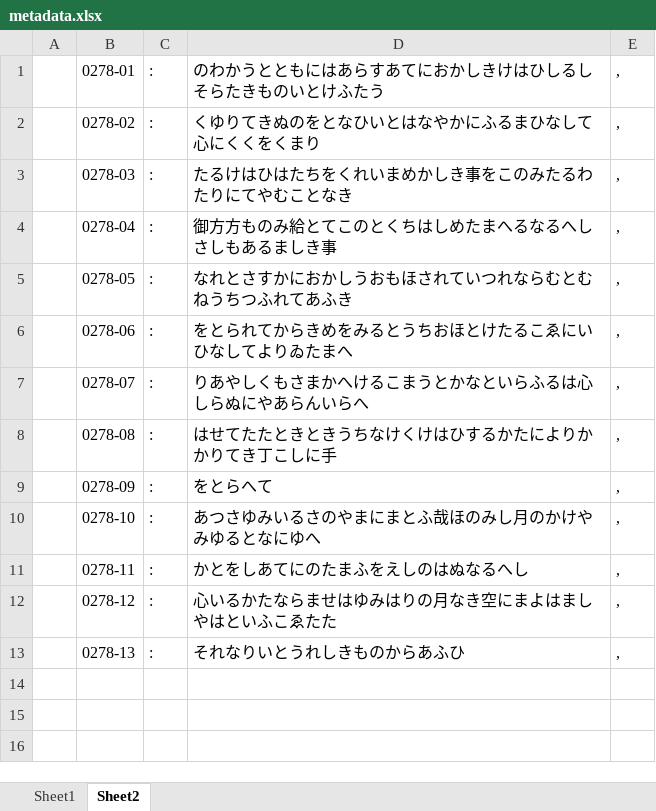
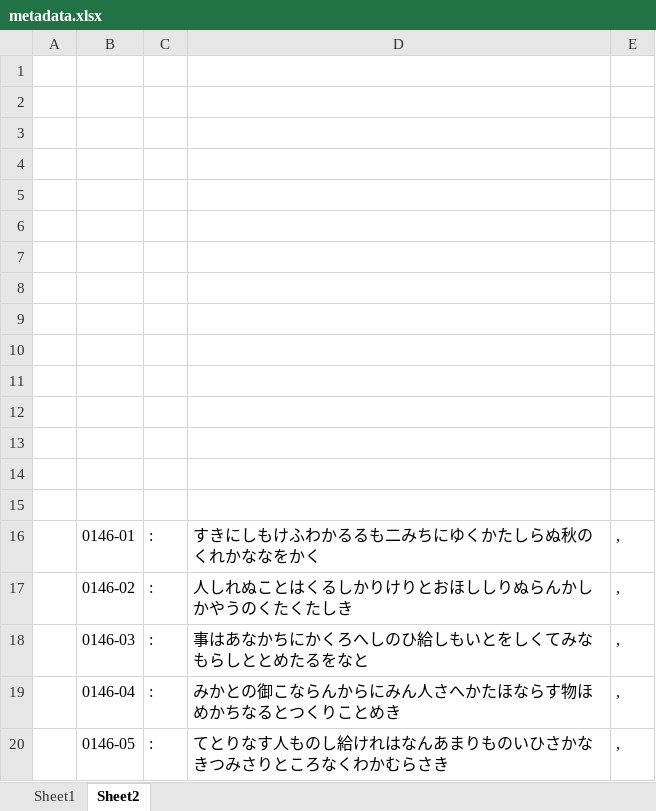
Before and after one commit to kouigenjimonogatari/kouigenjimonogatari.github.io, an Excel workbook: src/data/metadata.xlsx, sheet Sheet2, drawn as a sheet; values as stored, in another font and other column widths than the file's, no borders; removed rows and columns are numbered as before the commit, all else as after; the diff names each change by its address in the sheet, - before the commit and + after, or states it on an @@ line.

```diff
--- a/src/data/metadata.xlsx (sheet Sheet2)
+++ b/src/data/metadata.xlsx (sheet Sheet2)
-row 1:  | 0278-01 | : | のわかうとともにはあらすあてにおかしきけはひしるしそらたきものいとけふたう | ,
+row 1: (empty)
-row 2:  | 0278-02 | : | くゆりてきぬのをとなひいとはなやかにふるまひなして心にくくをくまり | ,
+row 2: (empty)
-row 3:  | 0278-03 | : | たるけはひはたちをくれいまめかしき事をこのみたるわたりにてやむことなき | ,
+row 3: (empty)
-row 4:  | 0278-04 | : | 御方方ものみ給とてこのとくちはしめたまへるなるへしさしもあるましき事 | ,
+row 4: (empty)
-row 5:  | 0278-05 | : | なれとさすかにおかしうおもほされていつれならむとむねうちつふれてあふき | ,
+row 5: (empty)
-row 6:  | 0278-06 | : | をとられてからきめをみるとうちおほとけたるこゑにいひなしてよりゐたまへ | ,
+row 6: (empty)
-row 7:  | 0278-07 | : | りあやしくもさまかへけるこまうとかなといらふるは心しらぬにやあらんいらへ | ,
+row 7: (empty)
+row 8: (empty)
+row 9: (empty)
+row 10: (empty)
+row 11: (empty)
+row 12: (empty)
+row 13: (empty)
+row 14: (empty)
+row 15: (empty)
-B16: 0278-08
+B16: 0146-01
-D16: はせてたたときときうちなけくけはひするかたによりかかりてき丁こしに手
+D16: すきにしもけふわかるるも二みちにゆくかたしらぬ秋のくれかななをかく
-row 9:  | 0278-09 | : | をとらへて | ,
-B17: 0278-10
+B17: 0146-02
-D17: あつさゆみいるさのやまにまとふ哉ほのみし月のかけやみゆるとなにゆへ
+D17: 人しれぬことはくるしかりけりとおほししりぬらんかしかやうのくたくたしき
-B18: 0278-11
+B18: 0146-03
-D18: かとをしあてにのたまふをえしのはぬなるへし
+D18: 事はあなかちにかくろへしのひ給しもいとをしくてみなもらしととめたるをなと
-B19: 0278-12
+B19: 0146-04
-D19: 心いるかたならませはゆみはりの月なき空にまよはましやはといふこゑたた
+D19: みかとの御こならんからにみん人さへかたほならす物ほめかちなるとつくりことめき
-B20: 0278-13
+B20: 0146-05
-D20: それなりいとうれしきものからあふひ
+D20: てとりなす人ものし給けれはなんあまりものいひさかなきつみさりところなくわかむらさき
```
Also changed, not shown: sheet Sheet1, 8 other files.
